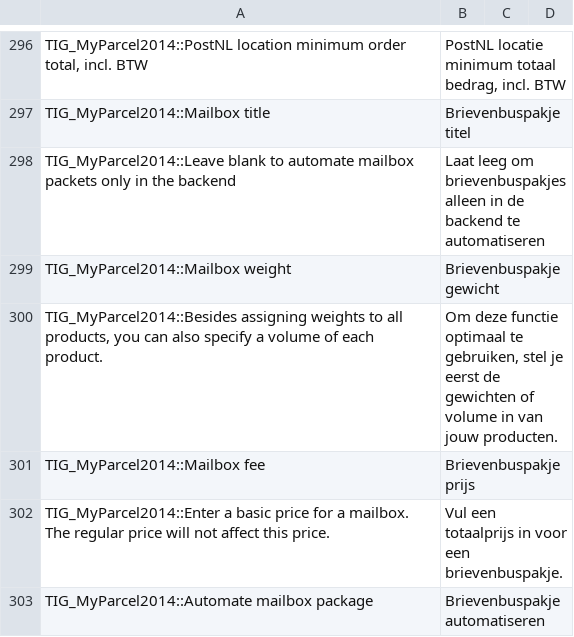
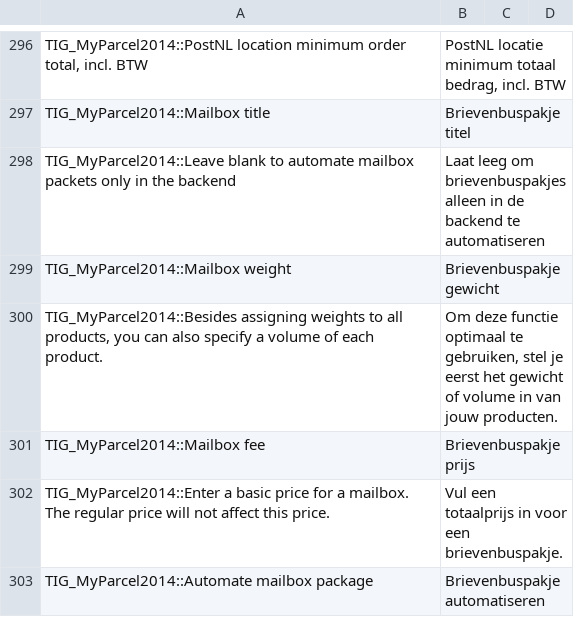
Before and after one commit to myparcelnl/magento1-End-of-life, a CSV file: app/locale/nl_NL/TIG_MyParcel2014.csv, drawn as a sheet; only a part is shown, gaps mark what is left out.

Commit message:
typo

```diff
--- a/app/locale/nl_NL/TIG_MyParcel2014.csv
+++ b/app/locale/nl_NL/TIG_MyParcel2014.csv
@@ -299,3 +299,3 @@ TIG_MyParcel2014::Leave blank to automate mailbox packets only in the backend,La
 TIG_MyParcel2014::Mailbox weight,Brievenbuspakje gewicht
-"TIG_MyParcel2014::Besides assigning weights to all products, you can also specify a volume of each product.","Om deze functie optimaal te gebruiken, stel je eerst de gewichten of volume in van jouw producten."
+"TIG_MyParcel2014::Besides assigning weights to all products, you can also specify a volume of each product.","Om deze functie optimaal te gebruiken, stel je eerst het gewicht of volume in van jouw producten."
 TIG_MyParcel2014::Mailbox fee,Brievenbuspakje prijs
```
